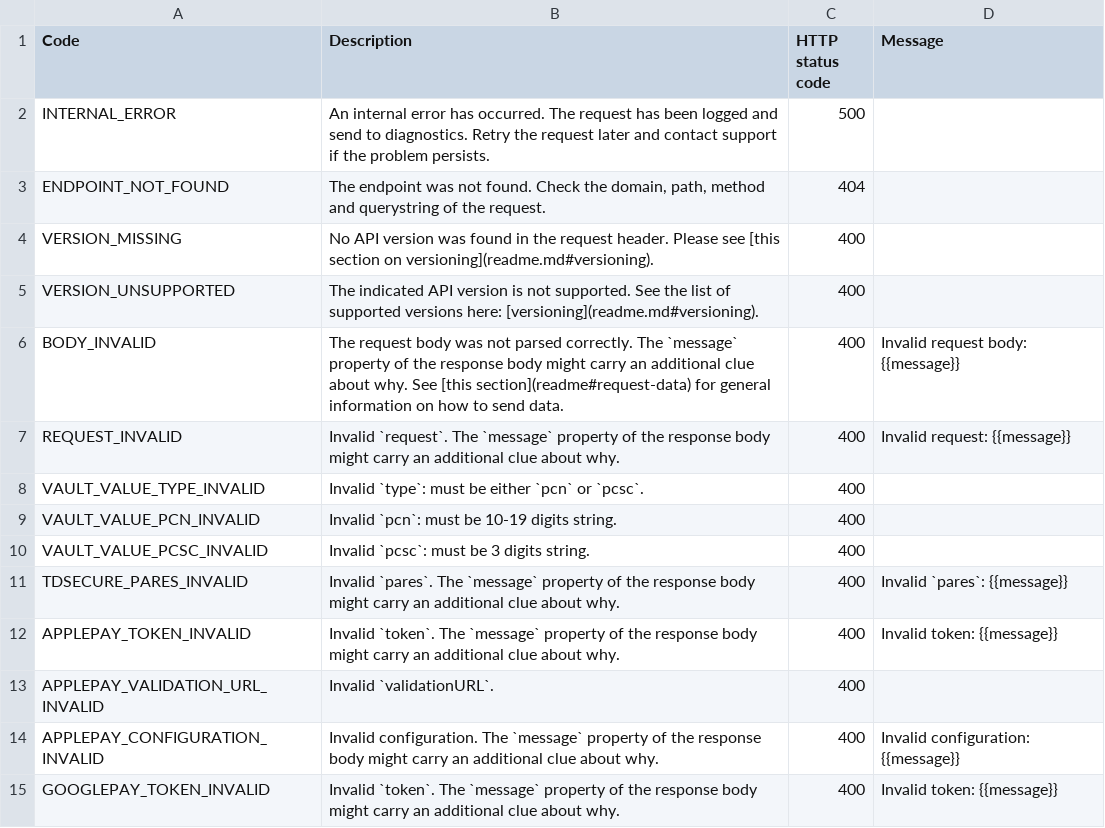
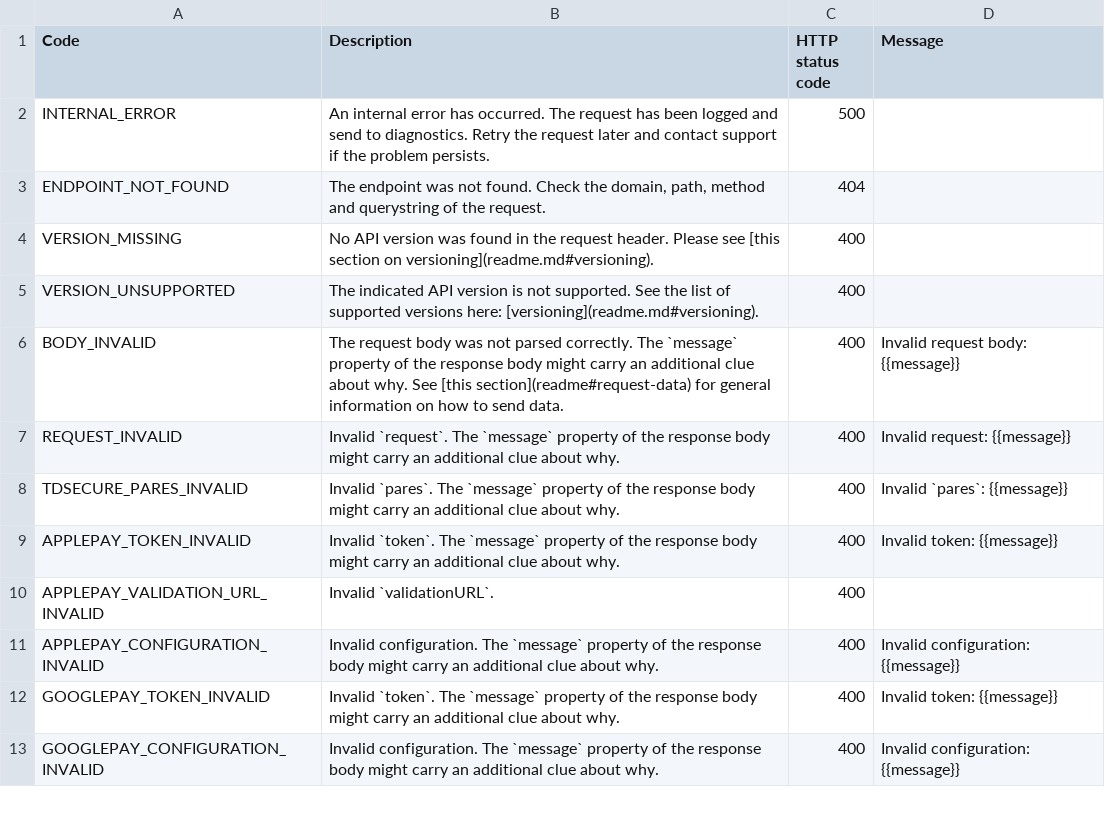
Before and after one commit to paylike/api-reference, a CSV file: lib/status-codes.csv, drawn as a sheet; only a part is shown; the shorter side is filled out with more unchanged rows; the diff names each change by its address in the sheet, - before the commit and + after, or states it on an @@ line.

```diff
--- a/lib/status-codes.csv
+++ b/lib/status-codes.csv
-row 8: VAULT_VALUE_TYPE_INVALID | Invalid `type`: must be either `pcn` or `pcsc`. | 400
-row 9: VAULT_VALUE_PCN_INVALID | Invalid `pcn`: must be 10-19 digits string. | 400
-row 10: VAULT_VALUE_PCSC_INVALID | Invalid `pcsc`: must be 3 digits string. | 400
```
Also changed, not shown: 7 other files.
